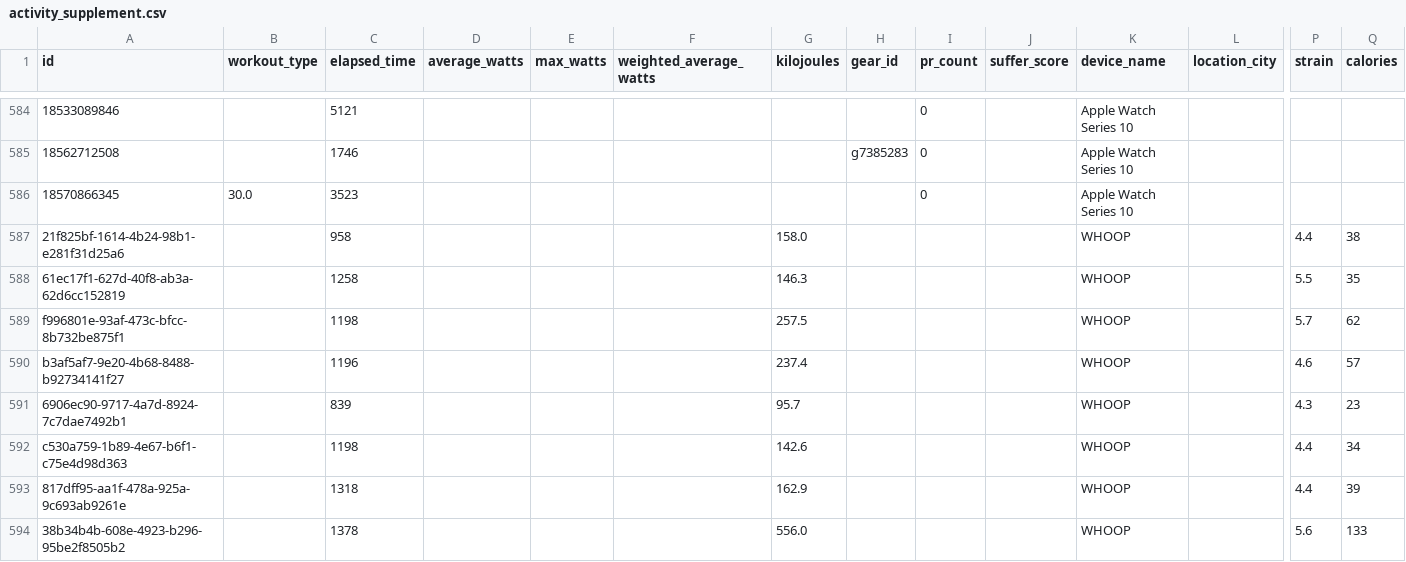
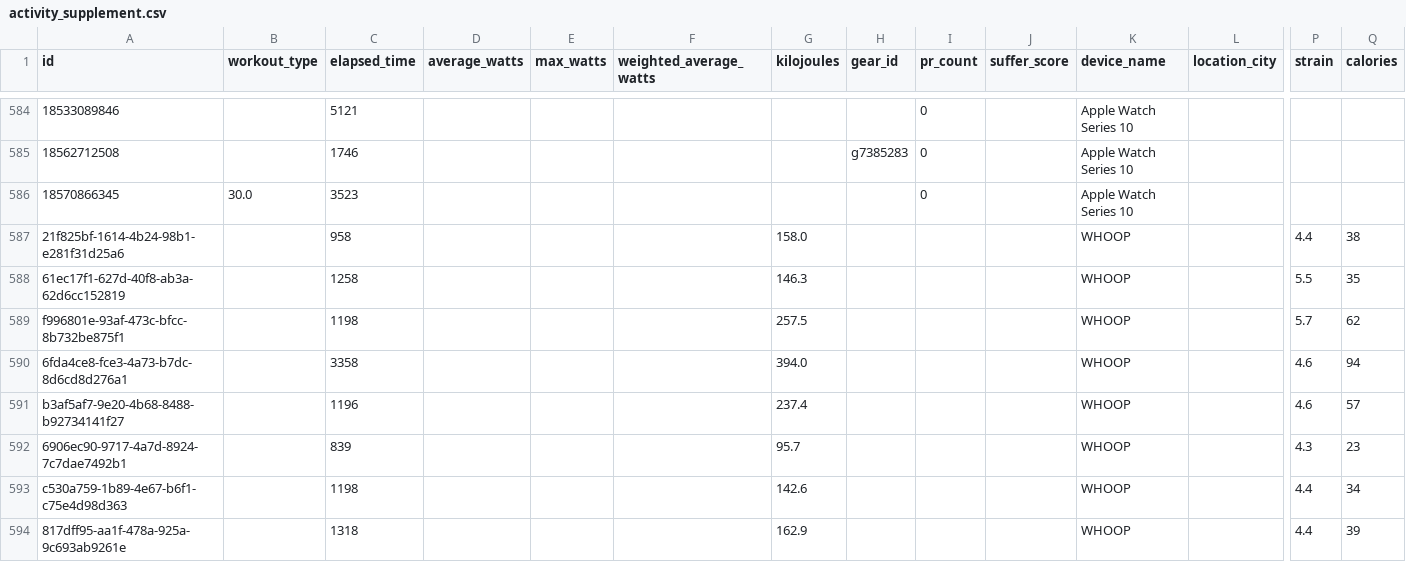
Before and after one commit to adbrigs/strava-training-dashboard, a CSV file: web/public/data/activity_supplement.csv, drawn as a sheet; only a part is shown, gaps mark what is left out; the shorter side is filled out with more unchanged rows; rows hold the shown columns only; the diff names each change by its address in the sheet, - before the commit and + after, or states it on an @@ line.

```diff
--- a/web/public/data/activity_supplement.csv
+++ b/web/public/data/activity_supplement.csv
+row 590: 6fda4ce8-fce3-4a73-b7dc-8d6cd8d276a1 |  | 3358 |  |  |  | 394.0 |  |  |  | WHOOP |  | 4.6 | 94
```
Also changed, not shown: web/public/data/activity_data_with_intensity.csv, web/public/data/hr_summaries.csv, 2 other files.
